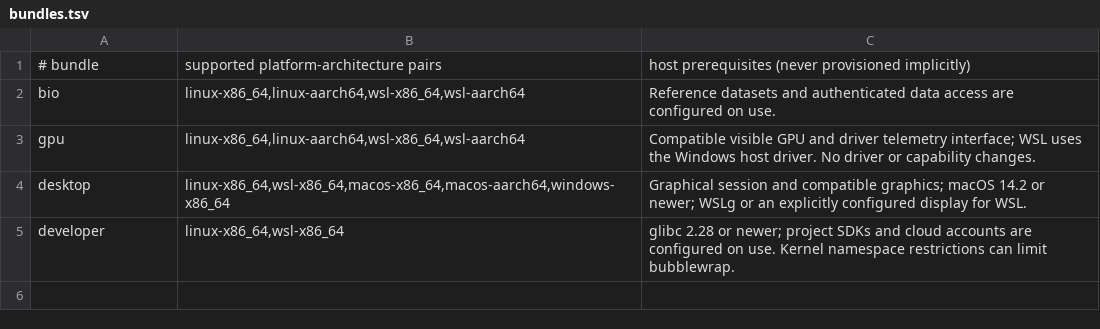
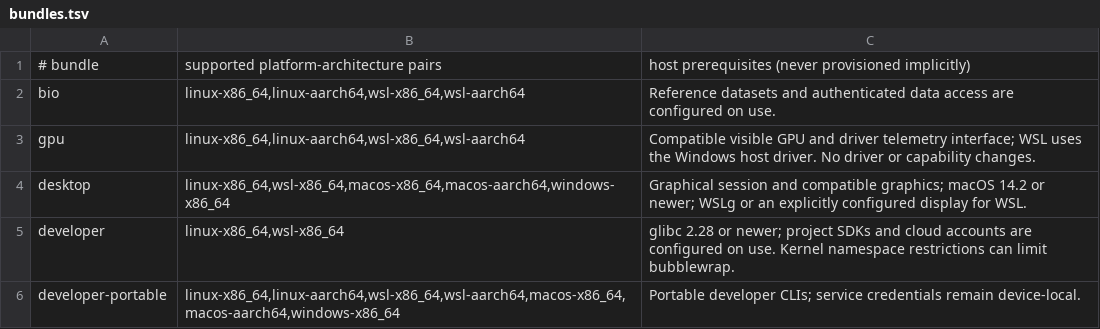
Before and after one commit to JoJoTsui/dotfiles, a TSV file: deployment/bundles.tsv, drawn as a sheet.

Commit message:
[devops]: split portable developer tools into a bundle
Move six portable CLIs into developer-portable while retaining the
remaining Linux/WSL inventory in developer. Document selecting both
bundles to retain the former complete developer toolset.

Update selection, render/install/resolution checks, onboarding, and
native macOS/Windows bundle jobs together without duplicating pins.

Validation: all 30 portable package/target combinations resolved;
bundle plans and simulated ARM application passed.

```diff
--- a/deployment/bundles.tsv
+++ b/deployment/bundles.tsv
@@ -5 +5,2 @@ desktop|linux-x86_64,wsl-x86_64,macos-x86_64,macos-aarch64,windows-x86_64|Graphi
 developer|linux-x86_64,wsl-x86_64|glibc 2.28 or newer; project SDKs and cloud accounts are configured on use. Kernel namespace restrictions can limit bubblewrap.
+developer-portable|linux-x86_64,linux-aarch64,wsl-x86_64,wsl-aarch64,macos-x86_64,macos-aarch64,windows-x86_64|Portable developer CLIs; service credentials remain device-local.
```
Also changed, not shown: deployment/bundle-tools.tsv, 12 other files.
